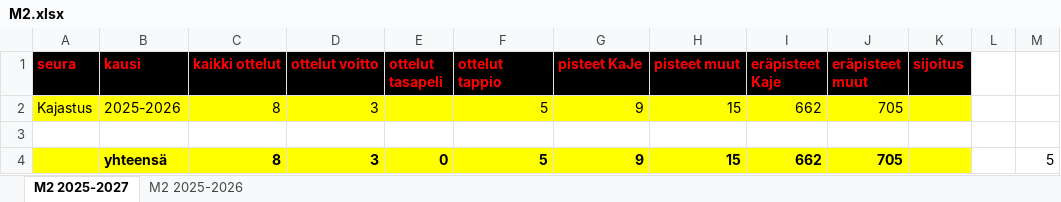
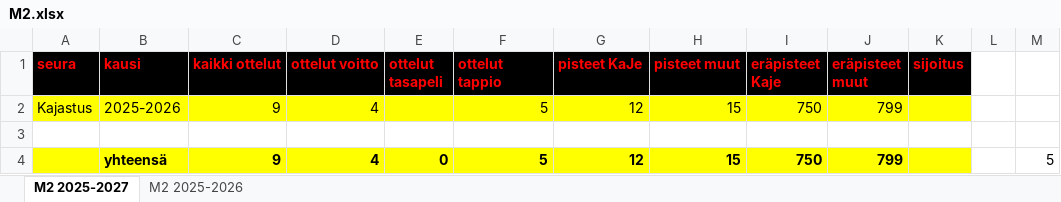
Before and after one commit to jkatoper/kaudet, an Excel workbook: M2.xlsx, sheet M2 2025-2027, drawn as a sheet; values as stored, in another font and other column widths than the file's, no borders; the diff names each change by its address in the sheet, - before the commit and + after, or states it on an @@ line.

```diff
--- a/M2.xlsx (sheet M2 2025-2027)
+++ b/M2.xlsx (sheet M2 2025-2027)
-C2 (kaikki ottelut): 8
+C2 (kaikki ottelut): 9
-D2 (ottelut voitto): 3
+D2 (ottelut voitto): 4
-G2 (pisteet KaJe): 9
+G2 (pisteet KaJe): 12
-I2 (eräpisteet Kaje): 662
+I2 (eräpisteet Kaje): 750
-J2 (eräpisteet muut): 705
+J2 (eräpisteet muut): 799
-C4 (kaikki ottelut): 8
+C4 (kaikki ottelut): 9
-D4 (ottelut voitto): 3
+D4 (ottelut voitto): 4
-G4 (pisteet KaJe): 9
+G4 (pisteet KaJe): 12
-I4 (eräpisteet Kaje): 662
+I4 (eräpisteet Kaje): 750
-J4 (eräpisteet muut): 705
+J4 (eräpisteet muut): 799
```
Also changed, not shown: sheet M2 2025-2026, all_years.xlsx, 4 other files.
